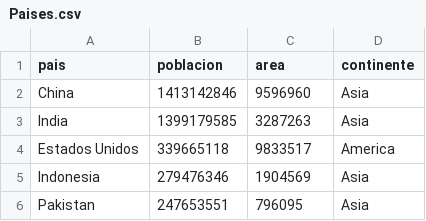
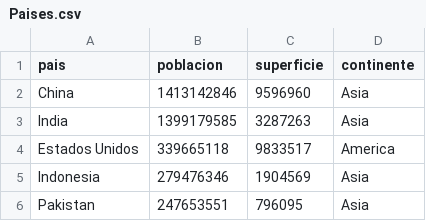
Before and after one commit to AronBorquez/TPI-Programacion-I, a CSV file: Paises.csv, drawn as a sheet; only a part is shown.

```diff
--- a/Paises.csv
+++ b/Paises.csv
@@ -1,2 +1,2 @@
-pais,poblacion,area,continente
+pais,poblacion,superficie,continente
 China,1413142846,9596960,Asia
```
Also changed, not shown: 1 other file.
